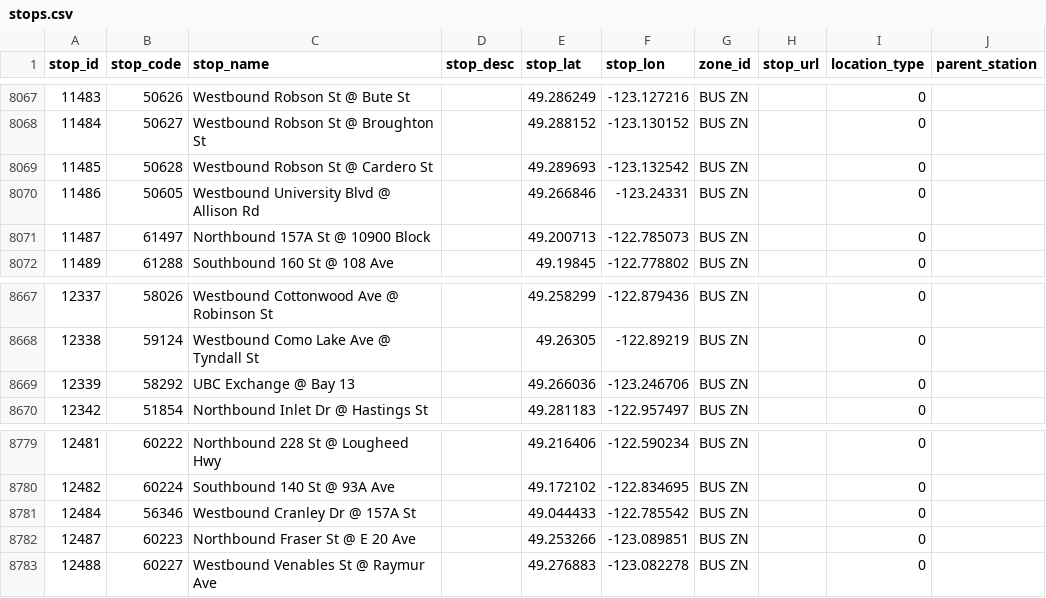
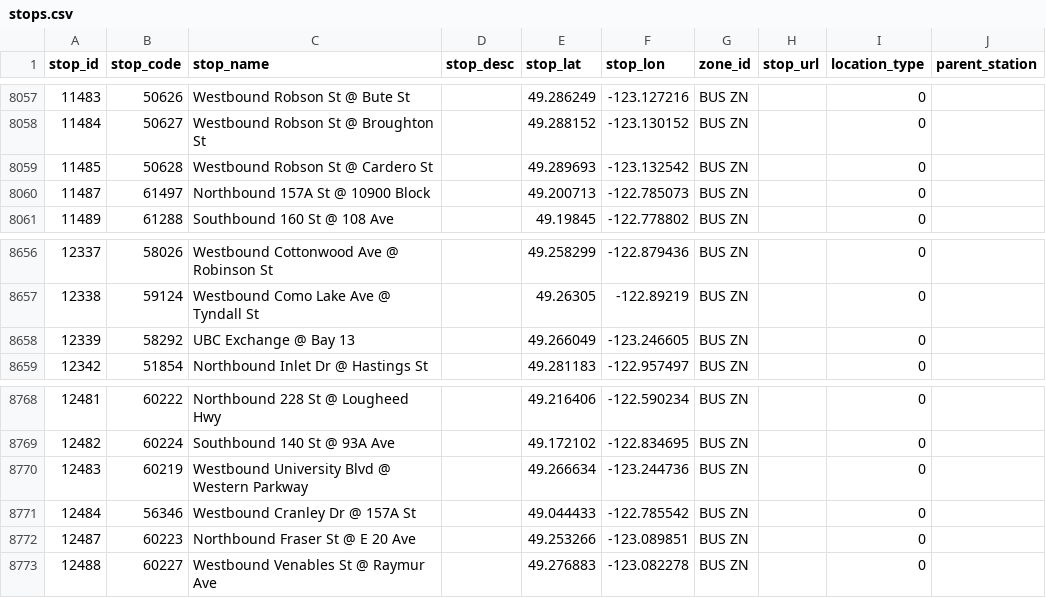
Before and after one commit to carsonyl/translink-derived-datasets, a CSV file: datasets/stops.csv, drawn as a sheet; only a part is shown, gaps mark what is left out; the diff covers the shown part only.

Commit message:
Stops 2019-11-08.

```diff
--- a/datasets/stops.csv
+++ b/datasets/stops.csv
@@ -8069,3 +8059,2 @@ stop_id,stop_code,stop_name,stop_desc,stop_lat,stop_lon,zone_id,stop_url,locatio
 11485,50628,Westbound Robson St @ Cardero St,,49.289693,-123.132542,BUS ZN,,0,
-11486,50605,Westbound University Blvd @ Allison Rd,,49.266846,-123.24331,BUS ZN,,0,
 11487,61497,Northbound 157A St @ 10900 Block,,49.200713,-122.785073,BUS ZN,,0,
@@ -8668,3 +8657,3 @@ stop_id,stop_code,stop_name,stop_desc,stop_lat,stop_lon,zone_id,stop_url,locatio
 12338,59124,Westbound Como Lake Ave @ Tyndall St,,49.26305,-122.89219,BUS ZN,,0,
-12339,58292,UBC Exchange @ Bay 13,,49.266036,-123.246706,BUS ZN,,0,
+12339,58292,UBC Exchange @ Bay 13,,49.266049,-123.246605,BUS ZN,,0,
 12342,51854,Northbound Inlet Dr @ Hastings St,,49.281183,-122.957497,BUS ZN,,0,
@@ -8780,2 +8769,3 @@ stop_id,stop_code,stop_name,stop_desc,stop_lat,stop_lon,zone_id,stop_url,locatio
 12482,60224,Southbound 140 St @ 93A Ave,,49.172102,-122.834695,BUS ZN,,0,
+12483,60219,Westbound University Blvd @ Western Parkway,,49.266634,-123.244736,BUS ZN,,0,
 12484,56346,Westbound Cranley Dr @ 157A St,,49.044433,-122.785542,BUS ZN,,0,
```
Also changed, not shown: 6 added rows and 13 removed rows elsewhere in this file, 1 other file.
